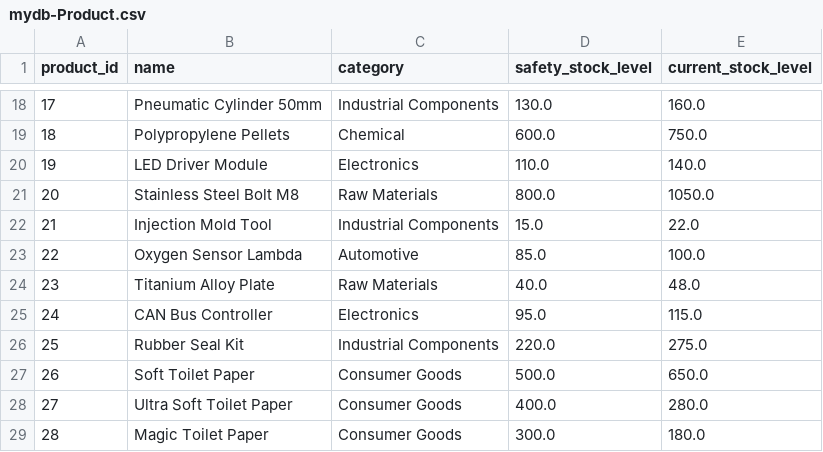
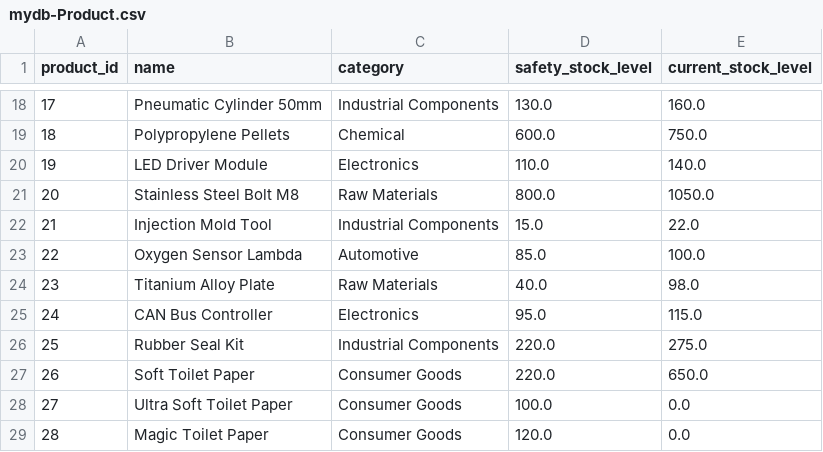
Before and after one commit to rob-sc-sap/capstone-sap-2026, a CSV file: db/data/mydb-Product.csv, drawn as a sheet; only a part is shown, gaps mark what is left out.

Commit message:
changes to products

```diff
--- a/db/data/mydb-Product.csv
+++ b/db/data/mydb-Product.csv
@@ -23,7 +23,7 @@ product_id,name,category,safety_stock_level,current_stock_level
 22,Oxygen Sensor Lambda,Automotive,85.0,100.0
-23,Titanium Alloy Plate,Raw Materials,40.0,48.0
+23,Titanium Alloy Plate,Raw Materials,40.0,98.0
 24,CAN Bus Controller,Electronics,95.0,115.0
 25,Rubber Seal Kit,Industrial Components,220.0,275.0
-26,Soft Toilet Paper,Consumer Goods,500.0,650.0
-27,Ultra Soft Toilet Paper,Consumer Goods,400.0,280.0
-28,Magic Toilet Paper,Consumer Goods,300.0,180.0
+26,Soft Toilet Paper,Consumer Goods,220.0,650.0
+27,Ultra Soft Toilet Paper,Consumer Goods,100.0,0.0
+28,Magic Toilet Paper,Consumer Goods,120.0,0.0
```
Also changed, not shown: 1 other file.
